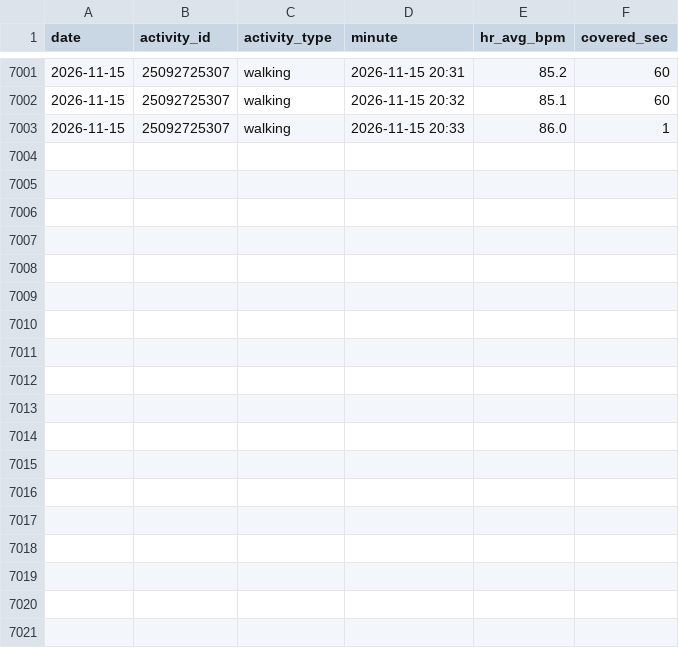
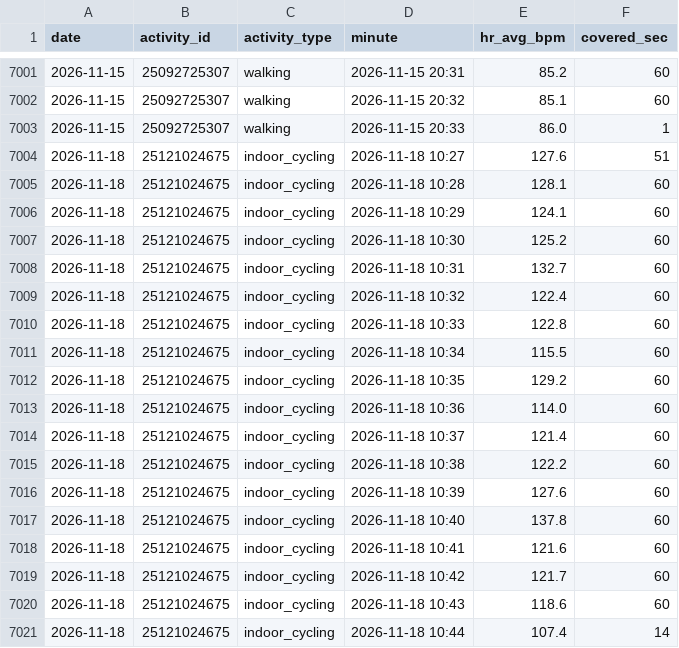
Before and after one commit to jaschro/traintracks, a CSV file: cardio-minutes.csv, drawn as a sheet; only a part is shown, gaps mark what is left out; the diff names each change by its address in the sheet, - before the commit and + after, or states it on an @@ line.

```diff
--- a/cardio-minutes.csv
+++ b/cardio-minutes.csv
+row 7004: 2026-11-18 | 25121024675 | indoor_cycling | 2026-11-18 10:27 | 127.6 | 51
+row 7005: 2026-11-18 | 25121024675 | indoor_cycling | 2026-11-18 10:28 | 128.1 | 60
+row 7006: 2026-11-18 | 25121024675 | indoor_cycling | 2026-11-18 10:29 | 124.1 | 60
+row 7007: 2026-11-18 | 25121024675 | indoor_cycling | 2026-11-18 10:30 | 125.2 | 60
+row 7008: 2026-11-18 | 25121024675 | indoor_cycling | 2026-11-18 10:31 | 132.7 | 60
+row 7009: 2026-11-18 | 25121024675 | indoor_cycling | 2026-11-18 10:32 | 122.4 | 60
+row 7010: 2026-11-18 | 25121024675 | indoor_cycling | 2026-11-18 10:33 | 122.8 | 60
+row 7011: 2026-11-18 | 25121024675 | indoor_cycling | 2026-11-18 10:34 | 115.5 | 60
+row 7012: 2026-11-18 | 25121024675 | indoor_cycling | 2026-11-18 10:35 | 129.2 | 60
+row 7013: 2026-11-18 | 25121024675 | indoor_cycling | 2026-11-18 10:36 | 114.0 | 60
+row 7014: 2026-11-18 | 25121024675 | indoor_cycling | 2026-11-18 10:37 | 121.4 | 60
+row 7015: 2026-11-18 | 25121024675 | indoor_cycling | 2026-11-18 10:38 | 122.2 | 60
+row 7016: 2026-11-18 | 25121024675 | indoor_cycling | 2026-11-18 10:39 | 127.6 | 60
+row 7017: 2026-11-18 | 25121024675 | indoor_cycling | 2026-11-18 10:40 | 137.8 | 60
+row 7018: 2026-11-18 | 25121024675 | indoor_cycling | 2026-11-18 10:41 | 121.6 | 60
+row 7019: 2026-11-18 | 25121024675 | indoor_cycling | 2026-11-18 10:42 | 121.7 | 60
+row 7020: 2026-11-18 | 25121024675 | indoor_cycling | 2026-11-18 10:43 | 118.6 | 60
+row 7021: 2026-11-18 | 25121024675 | indoor_cycling | 2026-11-18 10:44 | 107.4 | 14
```
Also changed, not shown: cardio-buckets.csv, 2 other files.
